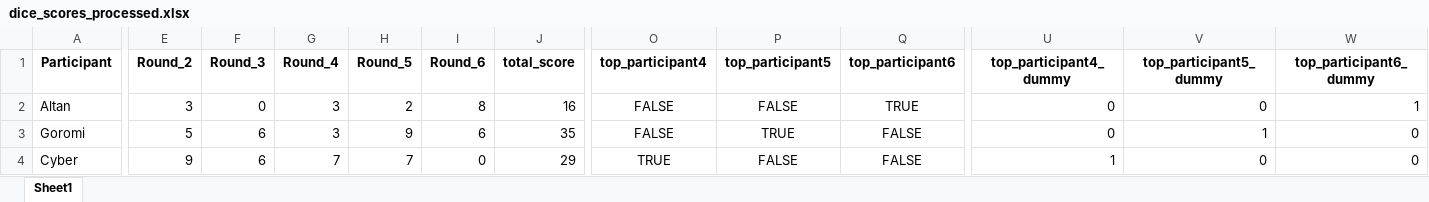
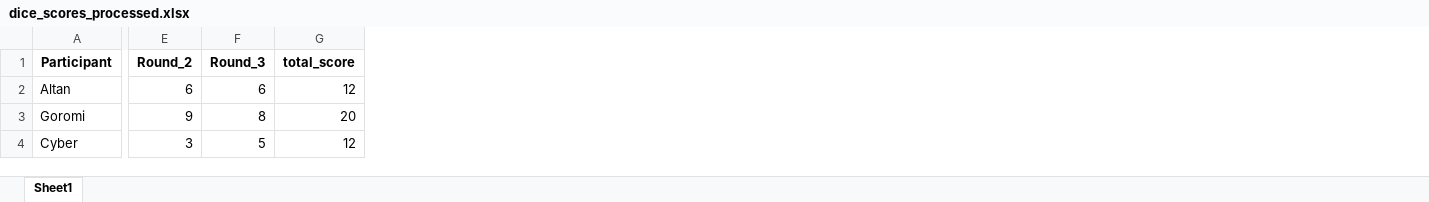
Before and after one commit to Buro89/majis, an Excel workbook: dice_scores_processed.xlsx, sheet Sheet1, drawn as a sheet; only a part is shown, gaps mark what is left out; values as stored, in another font and other column widths than the file's, no borders; removed rows and columns are numbered as before the commit, all else as after; the diff covers the shown part only; the diff names each change by its address in the sheet, - before the commit and + after, or states it on an @@ line.

```diff
--- a/dice_scores_processed.xlsx (sheet Sheet1)
+++ b/dice_scores_processed.xlsx (sheet Sheet1)
-column G (Round_4), rows 2-4: 3 | 3 | 7
-column H (Round_5), rows 2-4: 2 | 9 | 7
-column I (Round_6), rows 2-4: 8 | 6 | 0
-column O (top_participant4), rows 2-4: FALSE | FALSE | TRUE
-column P (top_participant5), rows 2-4: FALSE | TRUE | FALSE
-column Q (top_participant6), rows 2-4: TRUE | FALSE | FALSE
-column U (top_participant4_dummy), rows 2-4: 0 | 0 | 1
-column V (top_participant5_dummy), rows 2-4: 0 | 1 | 0
-column W (top_participant6_dummy), rows 2-4: 1 | 0 | 0
-E2 (Round_2): 3
+E2 (Round_2): 6
-F2 (Round_3): 0
+F2 (Round_3): 6
-G2 (total_score): 16
+G2 (total_score): 12
-E3 (Round_2): 5
+E3 (Round_2): 9
-F3 (Round_3): 6
+F3 (Round_3): 8
-G3 (total_score): 35
+G3 (total_score): 20
-E4 (Round_2): 9
+E4 (Round_2): 3
-F4 (Round_3): 6
+F4 (Round_3): 5
-G4 (total_score): 29
+G4 (total_score): 12
```
Also changed, not shown: 28 edited cells elsewhere in this sheet, dice_scores.xlsx, 8 other files.
